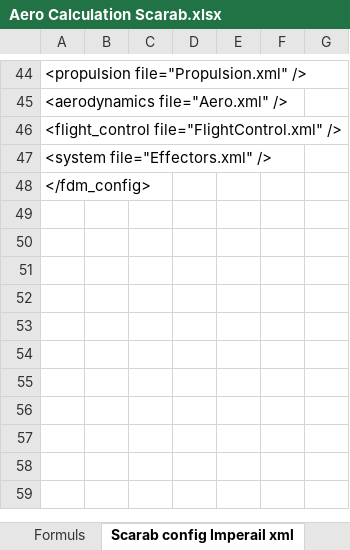
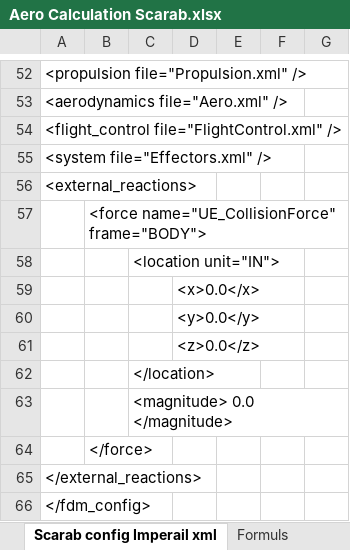
Before and after one commit to FrontierPilot/Frontier-Pilot-Simulator-2-JSBSim, an Excel workbook: Resources/Aero Calculation Scarab.xlsx, sheet Scarab config Imperail xml, drawn as a sheet; only a part is shown, gaps mark what is left out; values as stored, in another font and other column widths than the file's, no borders; charts and pictures not drawn; the diff covers the shown part only; the diff names each change by its address in the sheet, - before the commit and + after, or states it on an @@ line.

```diff
--- a/Resources/Aero Calculation Scarab.xlsx (sheet Scarab config Imperail xml)
+++ b/Resources/Aero Calculation Scarab.xlsx (sheet Scarab config Imperail xml)
@@ sheet tab order changed: Scarab config Imperail xml | Formuls @@
+row 56: <external_reactions>
+row 57:  | <force name="UE_CollisionForce" frame="BODY">
+row 58:  |  | <location unit="IN">
+row 59:  |  |  | <x>0.0</x>
+row 60:  |  |  | <y>0.0</y>
+row 61:  |  |  | <z>0.0</z>
+row 62:  |  | </location>
+row 63:  |  | <magnitude> 0.0 </magnitude>
+row 64:  | </force>
+row 65: </external_reactions>
```
Also changed, not shown: 8 added rows and 9 edited cells elsewhere in this sheet, sheet Calculation, sheet Scarab config xml, sheet plane aero xml, sheet vtol aero xml, formulas that keep their value, hidden cells, 7 other files.
